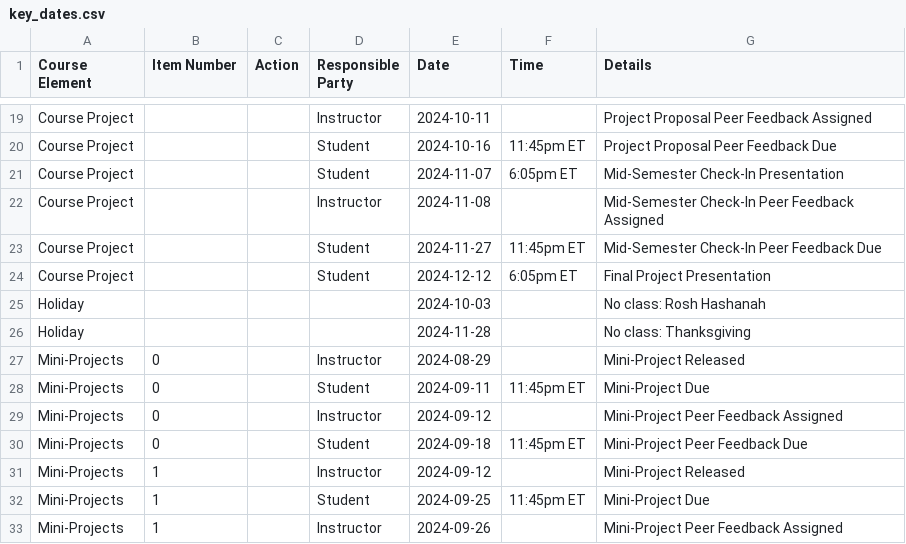
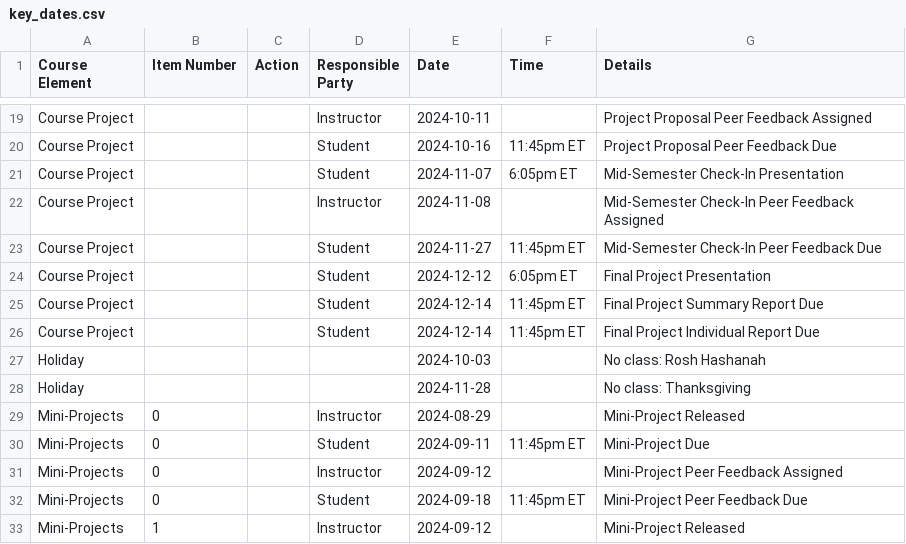
Before and after one commit to michaelweylandt/STA9750, a CSV file: docs/key_dates.csv, drawn as a sheet; only a part is shown, gaps mark what is left out; the shorter side is filled out with more unchanged rows; the diff names each change by its address in the sheet, - before the commit and + after, or states it on an @@ line.

```diff
--- a/docs/key_dates.csv
+++ b/docs/key_dates.csv
+row 25: Course Project |  |  | Student | 2024-12-14 | 11:45pm ET | Final Project Summary Report Due
+row 26: Course Project |  |  | Student | 2024-12-14 | 11:45pm ET | Final Project Individual Report Due
```
Also changed, not shown: docs/key_dates_students_gcal.csv, key_dates.csv, 9 other files.
